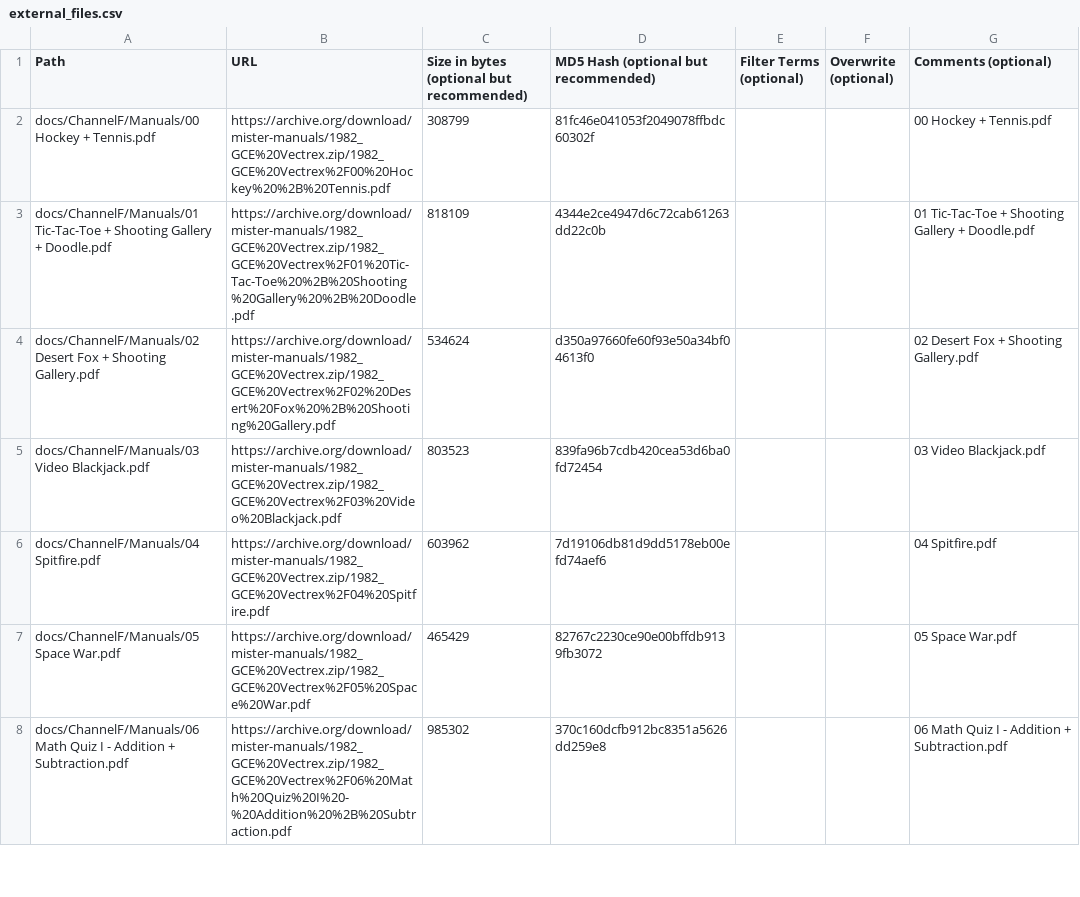
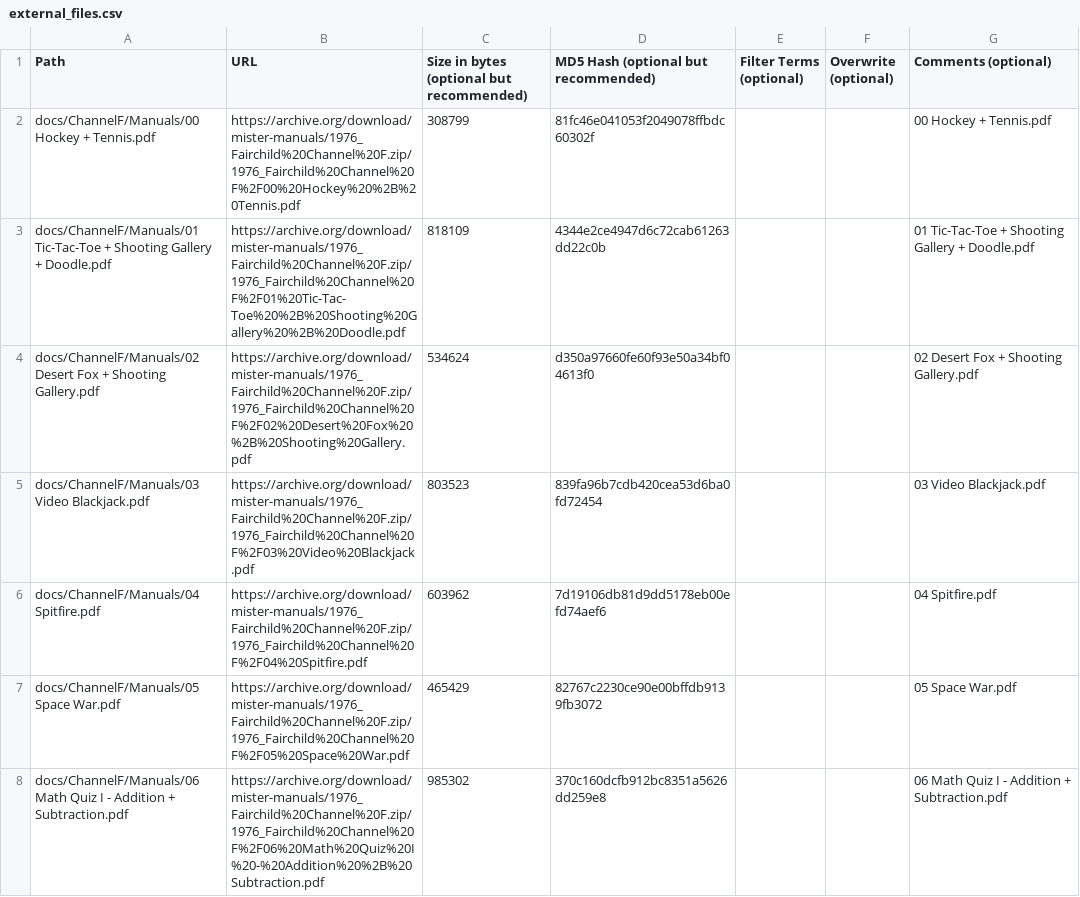
Before and after one commit to ajgowans/manualsdb-channelf, a CSV file: external_files.csv, drawn as a sheet; only a part is shown; the diff covers the shown part only.

Commit message:
Update external_files.csv

```diff
--- a/external_files.csv
+++ b/external_files.csv
@@ -1,8 +1,8 @@
 Path,URL,Size in bytes (optional but recommended),MD5 Hash (optional but recommended),Filter Terms (optional),Overwrite (optional),Comments (optional)
-docs/ChannelF/Manuals/00 Hockey + Tennis.pdf,https://archive.org/download/mister-manuals/1982_GCE%20Vectrex.zip/1982_GCE%20Vectrex%2F00%20Hockey%20%2B%20Tennis.pdf,308799,81fc46e041053f2049078ffbdc60302f,,,00 Hockey + Tennis.pdf
-docs/ChannelF/Manuals/01 Tic-Tac-Toe + Shooting Gallery + Doodle.pdf,https://archive.org/download/mister-manuals/1982_GCE%20Vectrex.zip/1982_GCE%20Vectrex%2F01%20Tic-Tac-Toe%20%2B%20Shooting%20Gallery%20%2B%20Doodle.pdf,818109,4344e2ce4947d6c72cab61263dd22c0b,,,01 Tic-Tac-Toe + Shooting Gallery + Doodle.pdf
-docs/ChannelF/Manuals/02 Desert Fox + Shooting Gallery.pdf,https://archive.org/download/mister-manuals/1982_GCE%20Vectrex.zip/1982_GCE%20Vectrex%2F02%20Desert%20Fox%20%2B%20Shooting%20Gallery.pdf,534624,d350a97660fe60f93e50a34bf04613f0,,,02 Desert Fox + Shooting Gallery.pdf
-docs/ChannelF/Manuals/03 Video Blackjack.pdf,https://archive.org/download/mister-manuals/1982_GCE%20Vectrex.zip/1982_GCE%20Vectrex%2F03%20Video%20Blackjack.pdf,803523,839fa96b7cdb420cea53d6ba0fd72454,,,03 Video Blackjack.pdf
-docs/ChannelF/Manuals/04 Spitfire.pdf,https://archive.org/download/mister-manuals/1982_GCE%20Vectrex.zip/1982_GCE%20Vectrex%2F04%20Spitfire.pdf,603962,7d19106db81d9dd5178eb00efd74aef6,,,04 Spitfire.pdf
-docs/ChannelF/Manuals/05 Space War.pdf,https://archive.org/download/mister-manuals/1982_GCE%20Vectrex.zip/1982_GCE%20Vectrex%2F05%20Space%20War.pdf,465429,82767c2230ce90e00bffdb9139fb3072,,,05 Space War.pdf
-docs/ChannelF/Manuals/06 Math Quiz I - Addition + Subtraction.pdf,https://archive.org/download/mister-manuals/1982_GCE%20Vectrex.zip/1982_GCE%20Vectrex%2F06%20Math%20Quiz%20I%20-%20Addition%20%2B%20Subtraction.pdf,985302,370c160dcfb912bc8351a5626dd259e8,,,06 Math Quiz I - Addition + Subtraction.pdf
+docs/ChannelF/Manuals/00 Hockey + Tennis.pdf,https://archive.org/download/mister-manuals/1976_Fairchild%20Channel%20F.zip/1976_Fairchild%20Channel%20F%2F00%20Hockey%20%2B%20Tennis.pdf,308799,81fc46e041053f2049078ffbdc60302f,,,00 Hockey + Tennis.pdf
+docs/ChannelF/Manuals/01 Tic-Tac-Toe + Shooting Gallery + Doodle.pdf,https://archive.org/download/mister-manuals/1976_Fairchild%20Channel%20F.zip/1976_Fairchild%20Channel%20F%2F01%20Tic-Tac-Toe%20%2B%20Shooting%20Gallery%20%2B%20Doodle.pdf,818109,4344e2ce4947d6c72cab61263dd22c0b,,,01 Tic-Tac-Toe + Shooting Gallery + Doodle.pdf
+docs/ChannelF/Manuals/02 Desert Fox + Shooting Gallery.pdf,https://archive.org/download/mister-manuals/1976_Fairchild%20Channel%20F.zip/1976_Fairchild%20Channel%20F%2F02%20Desert%20Fox%20%2B%20Shooting%20Gallery.pdf,534624,d350a97660fe60f93e50a34bf04613f0,,,02 Desert Fox + Shooting Gallery.pdf
+docs/ChannelF/Manuals/03 Video Blackjack.pdf,https://archive.org/download/mister-manuals/1976_Fairchild%20Channel%20F.zip/1976_Fairchild%20Channel%20F%2F03%20Video%20Blackjack.pdf,803523,839fa96b7cdb420cea53d6ba0fd72454,,,03 Video Blackjack.pdf
+docs/ChannelF/Manuals/04 Spitfire.pdf,https://archive.org/download/mister-manuals/1976_Fairchild%20Channel%20F.zip/1976_Fairchild%20Channel%20F%2F04%20Spitfire.pdf,603962,7d19106db81d9dd5178eb00efd74aef6,,,04 Spitfire.pdf
+docs/ChannelF/Manuals/05 Space War.pdf,https://archive.org/download/mister-manuals/1976_Fairchild%20Channel%20F.zip/1976_Fairchild%20Channel%20F%2F05%20Space%20War.pdf,465429,82767c2230ce90e00bffdb9139fb3072,,,05 Space War.pdf
+docs/ChannelF/Manuals/06 Math Quiz I - Addition + Subtraction.pdf,https://archive.org/download/mister-manuals/1976_Fairchild%20Channel%20F.zip/1976_Fairchild%20Channel%20F%2F06%20Math%20Quiz%20I%20-%20Addition%20%2B%20Subtraction.pdf,985302,370c160dcfb912bc8351a5626dd259e8,,,06 Math Quiz I - Addition + Subtraction.pdf
```
Also changed, not shown: 21 edited cells elsewhere in this file.
